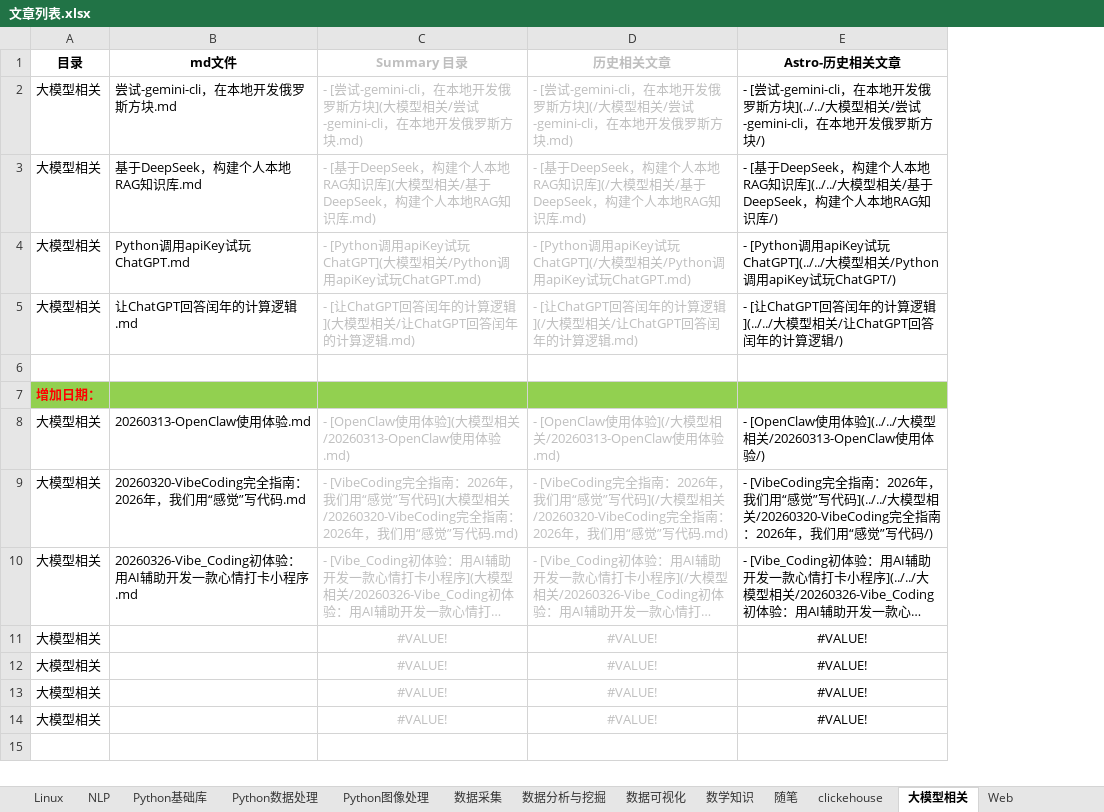
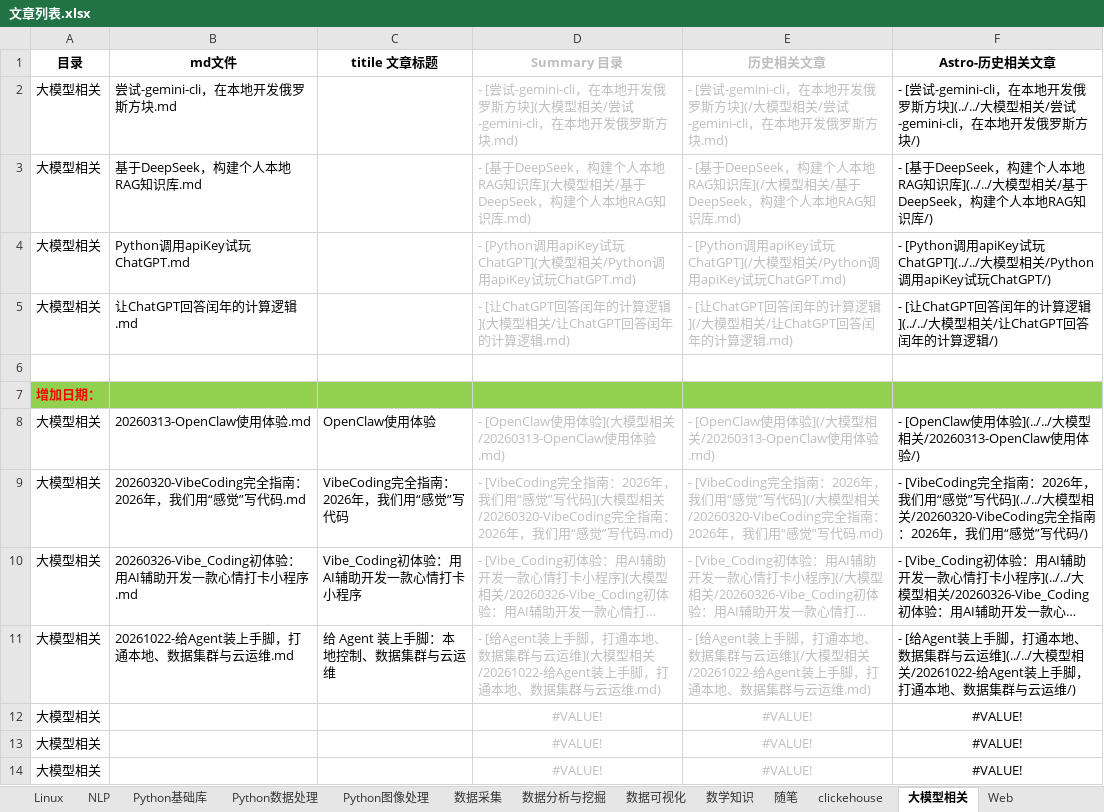
Before and after one commit to DataShare-duo/datashare-blog, an Excel workbook: src/content/posts/文章列表.xlsx, sheet 大模型相关, drawn as a sheet; long unchanged cells end in …; values as stored, in another font and other column widths than the file's, no borders; removed rows and columns are numbered as before the commit, all else as after; the diff names each change by its address in the sheet, - before the commit and + after, or states it on an @@ line.

```diff
--- a/src/content/posts/文章列表.xlsx (sheet 大模型相关)
+++ b/src/content/posts/文章列表.xlsx (sheet 大模型相关)
+column C (titile 文章标题), rows 8-10: OpenClaw使用体验 | VibeCoding完全指南：2026年，我们用“感觉”写代码 | Vibe_Coding初体验：用AI辅助开发一款心情打卡小程序
+row 11: 大模型相关 | 20261022-给Agent装上手脚，打通本地、数据集群与云运维.md | 给 Agent 装上手脚：本地控制、数据集群与云运维 | - [给Agent装上手脚，打通本地、数据集群与云运维](大模型相关/20261022-给Agent装上手脚，打通本地、数据集群与云运维.md) | - [给Agent装上手脚，打通本地、数据集群与云运维](/大模型相关/20261022-给Agent装上手脚，打通本地、数据集群与云运维.md) | - [给Agent装上手脚，打通本地、数据集群与云运维](../../大模型相关/20261022-给Agent装上手脚，打通本地、数据集群与云运维/)
-row 14: 大模型相关 |  | #VALUE! | #VALUE! | #VALUE!
```
Also changed, not shown: formulas that keep their value, 3 other files.
